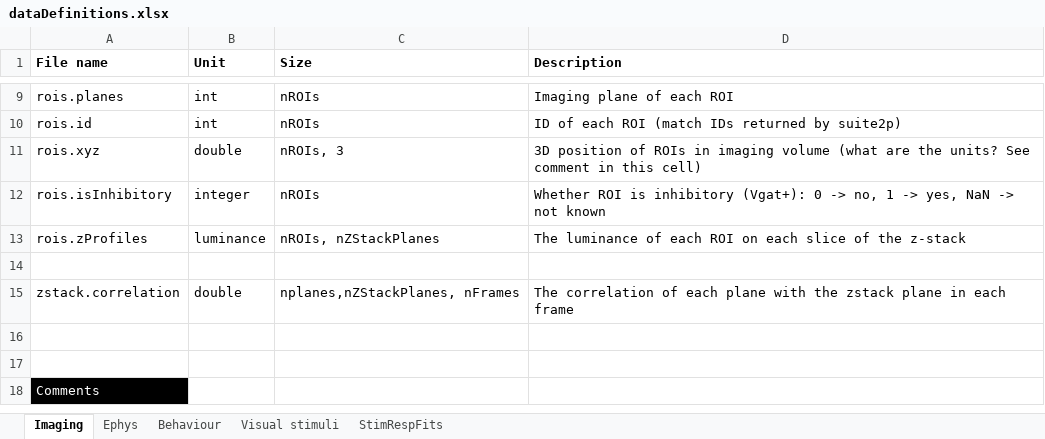
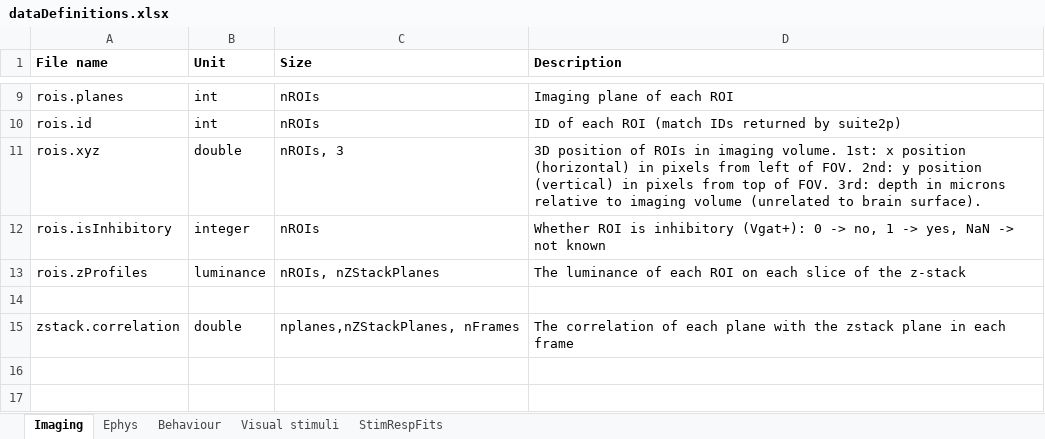
Before and after one commit to Schroeder-Lab/Data, an Excel workbook: dataDefinitions.xlsx, sheet Imaging, drawn as a sheet; only a part is shown, gaps mark what is left out; the shorter side is filled out with more unchanged rows; values as stored, in another font and other column widths than the file's, no borders; the diff names each change by its address in the sheet, - before the commit and + after, or states it on an @@ line.

```diff
--- a/dataDefinitions.xlsx (sheet Imaging)
+++ b/dataDefinitions.xlsx (sheet Imaging)
-D11 (Description): …in imaging volume (what are the units? See comment in this cell)
+D11 (Description): …in imaging volume. 1st: x position (horizontal) in pixels from left of FOV. 2nd: y position (vertical) in pixels from top of FOV. 3rd: depth in microns relative to imaging volume (unrelated to brain surface).
```
Also changed, not shown: sheet Visual stimuli.
